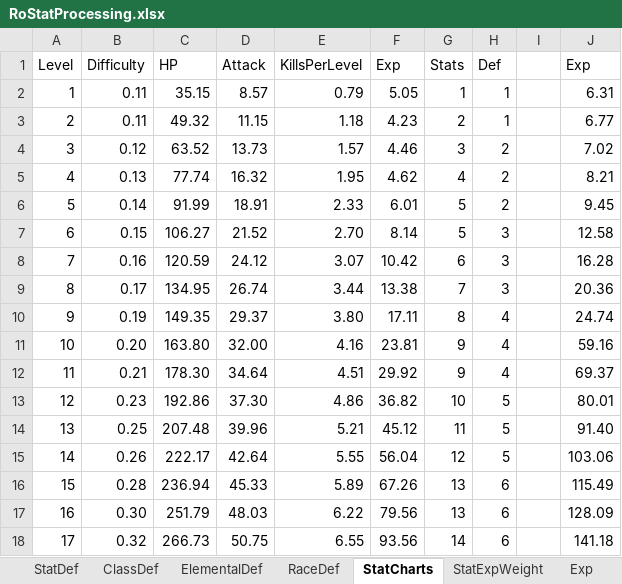
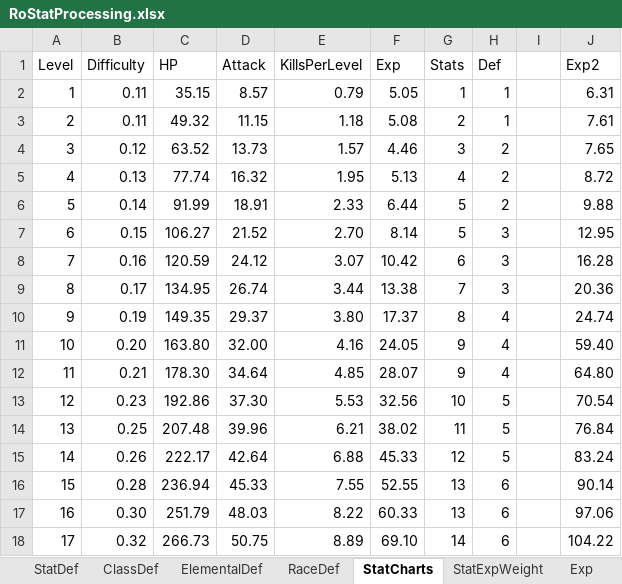
Before and after one commit to Doddler/RagnarokRebuildTcp, an Excel workbook: Other/RoStatProcessing.xlsx, sheet StatCharts, drawn as a sheet; only a part is shown; values as stored, in another font and other column widths than the file's, no borders; the diff covers the shown part only; the diff names each change by its address in the sheet, - before the commit and + after, or states it on an @@ line.

Commit message:
Small script fixes and stat adjustments.

```diff
--- a/Other/RoStatProcessing.xlsx (sheet StatCharts)
+++ b/Other/RoStatProcessing.xlsx (sheet StatCharts)
-J1: Exp
+J1: Exp2
-F3 (Exp): 4.23
+F3 (Exp): 5.08
-J3 (Exp2): 6.77
+J3 (Exp2): 7.61
-J4 (Exp2): 7.02
+J4 (Exp2): 7.65
-F5 (Exp): 4.62
+F5 (Exp): 5.13
-J5 (Exp2): 8.21
+J5 (Exp2): 8.72
-F6 (Exp): 6.01
+F6 (Exp): 6.44
-J6 (Exp2): 9.45
+J6 (Exp2): 9.88
-J7 (Exp2): 12.58
+J7 (Exp2): 12.95
-F10 (Exp): 17.11
+F10 (Exp): 17.37
-F11 (Exp): 23.81
+F11 (Exp): 24.05
-J11 (Exp2): 59.16
+J11 (Exp2): 59.40
-E12 (KillsPerLevel): 4.51
+E12 (KillsPerLevel): 4.85
-F12 (Exp): 29.92
+F12 (Exp): 28.07
-J12 (Exp2): 69.37
+J12 (Exp2): 64.80
-E13 (KillsPerLevel): 4.86
+E13 (KillsPerLevel): 5.53
-F13 (Exp): 36.82
+F13 (Exp): 32.56
-J13 (Exp2): 80.01
+J13 (Exp2): 70.54
-E14 (KillsPerLevel): 5.21
+E14 (KillsPerLevel): 6.21
-F14 (Exp): 45.12
+F14 (Exp): 38.02
-J14 (Exp2): 91.40
+J14 (Exp2): 76.84
-E15 (KillsPerLevel): 5.55
+E15 (KillsPerLevel): 6.88
-F15 (Exp): 56.04
+F15 (Exp): 45.33
-J15 (Exp2): 103.06
+J15 (Exp2): 83.24
-E16 (KillsPerLevel): 5.89
+E16 (KillsPerLevel): 7.55
-F16 (Exp): 67.26
+F16 (Exp): 52.55
-J16 (Exp2): 115.49
+J16 (Exp2): 90.14
-E17 (KillsPerLevel): 6.22
+E17 (KillsPerLevel): 8.22
-F17 (Exp): 79.56
+F17 (Exp): 60.33
-J17 (Exp2): 128.09
+J17 (Exp2): 97.06
-E18 (KillsPerLevel): 6.55
+E18 (KillsPerLevel): 8.89
-F18 (Exp): 93.56
+F18 (Exp): 69.10
-J18 (Exp2): 141.18
+J18 (Exp2): 104.22
```
Also changed, not shown: 246 edited cells elsewhere in this sheet, sheet Exp, sheet Sheet2, sheet ClassDef, sheet StatDef, formulas that keep their value, 5 other files.
